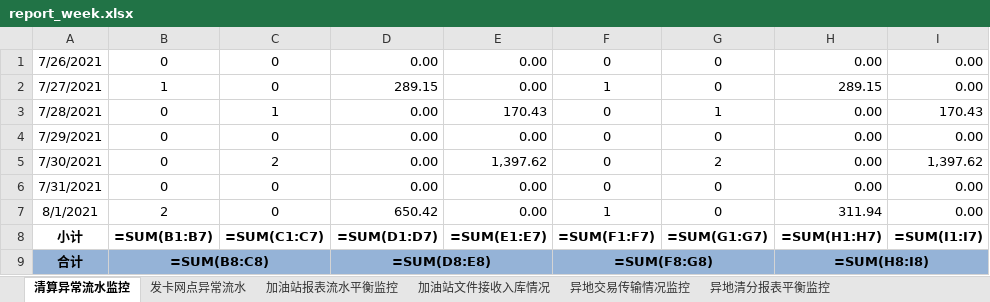
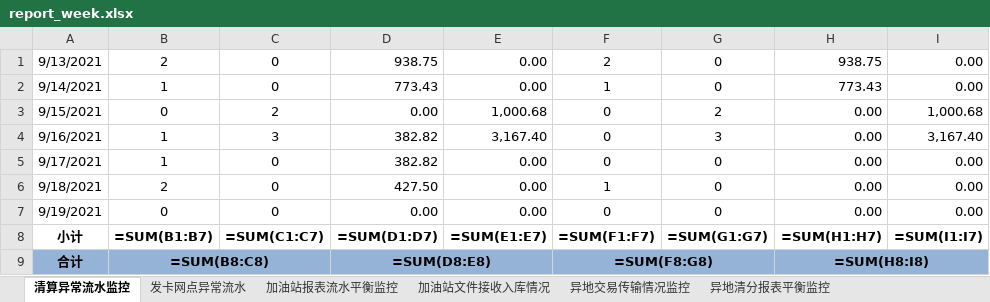
Before and after one commit to Mz427/excel_python, an Excel workbook: report_week.xlsx, sheet 清算异常流水监控, drawn as a sheet; values as stored, in another font and other column widths than the file's, no borders; formulas without a stored value are shown as written; removed rows and columns are numbered as before the commit, all else as after; the diff names each change by its address in the sheet, - before the commit and + after, or states it on an @@ line.

```diff
--- a/report_week.xlsx (sheet 清算异常流水监控)
+++ b/report_week.xlsx (sheet 清算异常流水监控)
-row 1: 7/26/2021 | 0 | 0 | 0.00 | 0.00 | 0 | 0 | 0.00 | 0.00
+row 1: 9/13/2021 | 2 | 0 | 938.75 | 0.00 | 2 | 0 | 938.75 | 0.00
-A2: 7/27/2021
+A2: 9/14/2021
-D2: 289.15
+D2: 773.43
-H2: 289.15
+H2: 773.43
-row 3: 7/28/2021 | 0 | 1 | 0.00 | 170.43 | 0 | 1 | 0.00 | 170.43
-row 4: 7/29/2021 | 0 | 0 | 0.00 | 0.00 | 0 | 0 | 0.00 | 0.00
-A3: 7/30/2021
+A3: 9/15/2021
-E3: 1,397.62
+E3: 1,000.68
-I3: 1,397.62
+I3: 1,000.68
+row 4: 9/16/2021 | 1 | 3 | 382.82 | 3,167.40 | 0 | 3 | 0.00 | 3,167.40
-A5: 7/31/2021
+A5: 9/17/2021
-B5: 0
+B5: 1
-D5: 0.00
+D5: 382.82
-A6: 8/1/2021
+A6: 9/18/2021
-D6: 650.42
+D6: 427.50
-H6: 311.94
+H6: 0.00
+row 7: 9/19/2021 | 0 | 0 | 0.00 | 0.00 | 0 | 0 | 0.00 | 0.00
```
Also changed, not shown: sheet 异地清分报表平衡监控, sheet 发卡网点异常流水, sheet 加油站报表流水平衡监控, sheet 异地交易传输情况监控, sheet 加油站文件接收入库情况, 1 other file.
